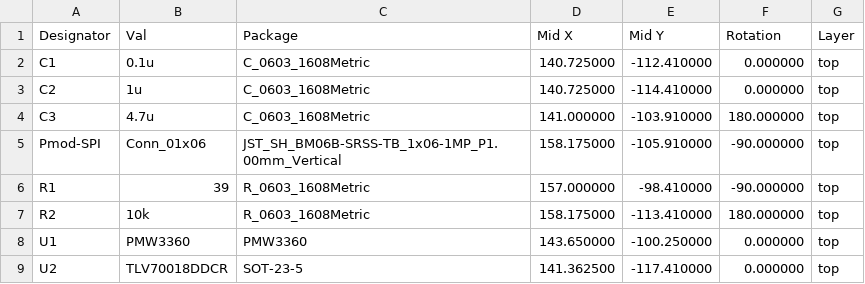
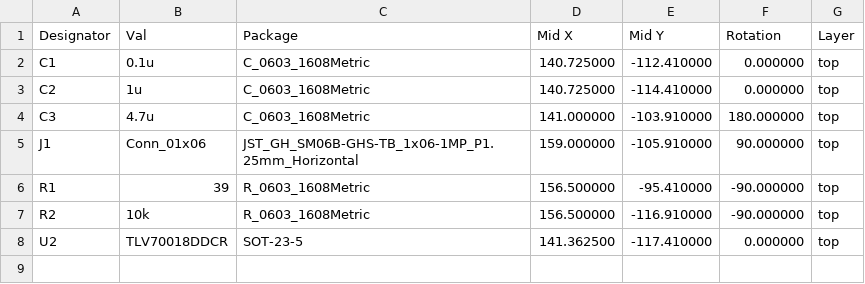
Before and after one commit to monroewilliams/pmw3360-breakout, a CSV file: fabrication/PMW3360-breakout-CPL.csv, drawn as a sheet.

Commit message:
Switched to JST_GH 1.25mm side-entry plug. Updated part info for the 1.8v regulator to the one that's actually available through JLCPCB.

```diff
--- a/fabrication/PMW3360-breakout-CPL.csv
+++ b/fabrication/PMW3360-breakout-CPL.csv
@@ -4,6 +4,5 @@ Designator,Val,Package,Mid X, Mid Y,Rotation,Layer
 "C3","4.7u","C_0603_1608Metric",141.000000,-103.910000,180.000000,top
-"Pmod-SPI","Conn_01x06","JST_SH_BM06B-SRSS-TB_1x06-1MP_P1.00mm_Vertical",158.175000,-105.910000,-90.000000,top
-"R1","39","R_0603_1608Metric",157.000000,-98.410000,-90.000000,top
-"R2","10k","R_0603_1608Metric",158.175000,-113.410000,180.000000,top
-"U1","PMW3360","PMW3360",143.650000,-100.250000,0.000000,top
+"J1","Conn_01x06","JST_GH_SM06B-GHS-TB_1x06-1MP_P1.25mm_Horizontal",159.000000,-105.910000,90.000000,top
+"R1","39","R_0603_1608Metric",156.500000,-95.410000,-90.000000,top
+"R2","10k","R_0603_1608Metric",156.500000,-116.910000,-90.000000,top
 "U2","TLV70018DDCR","SOT-23-5",141.362500,-117.410000,0.000000,top
```
Also changed, not shown: fabrication/PMW3360-breakout-BOM.csv, 17 other files.
